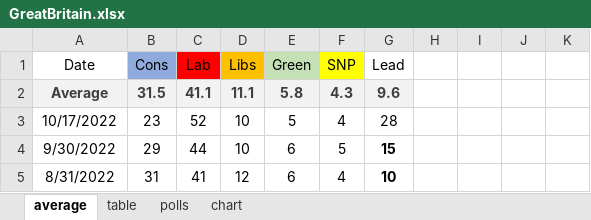
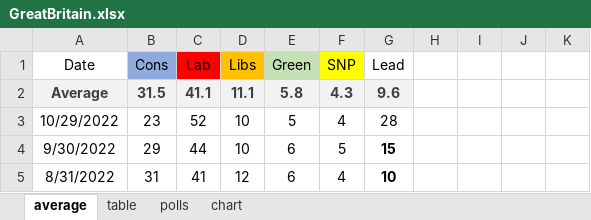
Before and after one commit to kaejames/kaejames.github.io, an Excel workbook: GreatBritain.xlsx, sheet average, drawn as a sheet; only a part is shown; values as stored, in another font and other column widths than the file's, no borders; the diff names each change by its address in the sheet, - before the commit and + after, or states it on an @@ line.

```diff
--- a/GreatBritain.xlsx (sheet average)
+++ b/GreatBritain.xlsx (sheet average)
-A3 (Date): 10/17/2022
+A3 (Date): 10/29/2022
```
Also changed, not shown: sheet polls, sheet chart, midterms22.xlsx, 3 other files.
